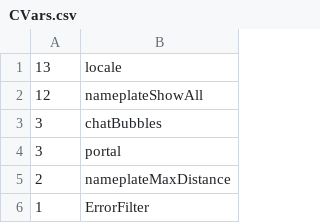
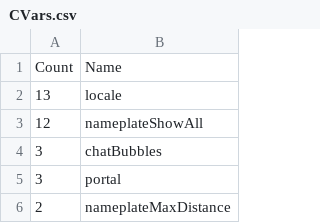
Before and after one commit to Ketho/WowpediaDoc, a CSV file: Projects/TownlongWut/CVars.csv, drawn as a sheet; only a part is shown; the shorter side is filled out with more unchanged rows.

```diff
--- a/Projects/TownlongWut/CVars.csv
+++ b/Projects/TownlongWut/CVars.csv
@@ -1 +1,2 @@
+Count,Name
 13,locale
```
Also changed, not shown: Projects/TownlongWut/Events.csv, Projects/TownlongWut/FrameXML.csv, 6 other files.
